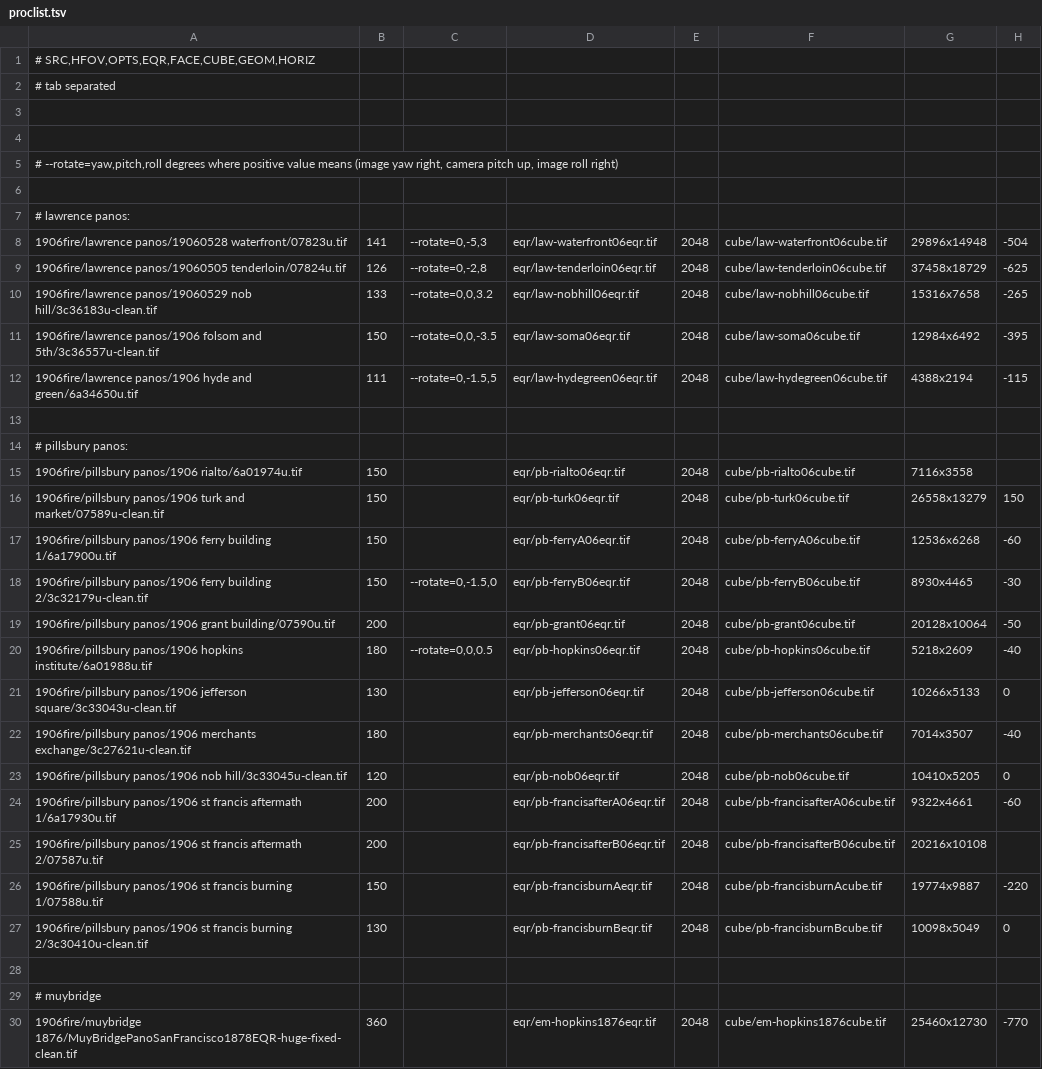
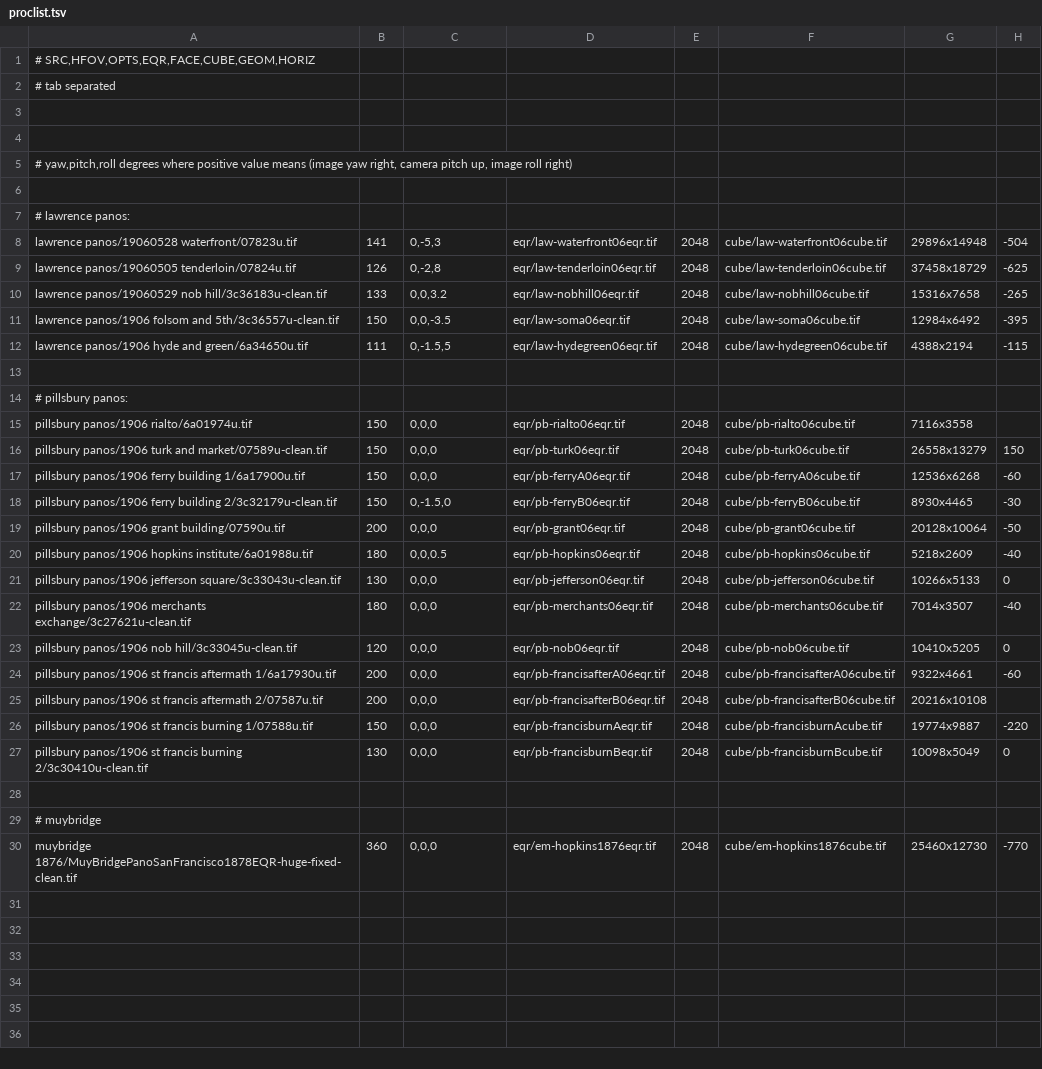
Before and after one commit to boblaublaw/panotools, a TSV file: proclist.tsv, drawn as a sheet.

```diff
--- a/proclist.tsv
+++ b/proclist.tsv
@@ -4,27 +4,27 @@
 
-# --rotate=yaw,pitch,roll degrees where positive value means (image yaw right, camera pitch up, image roll right)
+# yaw,pitch,roll degrees where positive value means (image yaw right, camera pitch up, image roll right)
 
 # lawrence panos:
-1906fire/lawrence panos/19060528 waterfront/07823u.tif	141	--rotate=0,-5,3	eqr/law-waterfront06eqr.tif	2048	cube/law-waterfront06cube.tif	29896x14948	-504
-1906fire/lawrence panos/19060505 tenderloin/07824u.tif	126	--rotate=0,-2,8	eqr/law-tenderloin06eqr.tif	2048	cube/law-tenderloin06cube.tif	37458x18729	-625
-1906fire/lawrence panos/19060529 nob hill/3c36183u-clean.tif	133	--rotate=0,0,3.2	eqr/law-nobhill06eqr.tif	2048	cube/law-nobhill06cube.tif	15316x7658	-265
-1906fire/lawrence panos/1906 folsom and 5th/3c36557u-clean.tif	150	--rotate=0,0,-3.5	eqr/law-soma06eqr.tif	2048	cube/law-soma06cube.tif	12984x6492	-395
-1906fire/lawrence panos/1906 hyde and green/6a34650u.tif	111	--rotate=0,-1.5,5	eqr/law-hydegreen06eqr.tif	2048	cube/law-hydegreen06cube.tif	4388x2194	-115
+lawrence panos/19060528 waterfront/07823u.tif	141	0,-5,3	eqr/law-waterfront06eqr.tif	2048	cube/law-waterfront06cube.tif	29896x14948	-504
+lawrence panos/19060505 tenderloin/07824u.tif	126	0,-2,8	eqr/law-tenderloin06eqr.tif	2048	cube/law-tenderloin06cube.tif	37458x18729	-625
+lawrence panos/19060529 nob hill/3c36183u-clean.tif	133	0,0,3.2	eqr/law-nobhill06eqr.tif	2048	cube/law-nobhill06cube.tif	15316x7658	-265
+lawrence panos/1906 folsom and 5th/3c36557u-clean.tif	150	0,0,-3.5	eqr/law-soma06eqr.tif	2048	cube/law-soma06cube.tif	12984x6492	-395
+lawrence panos/1906 hyde and green/6a34650u.tif	111	0,-1.5,5	eqr/law-hydegreen06eqr.tif	2048	cube/law-hydegreen06cube.tif	4388x2194	-115
 
 # pillsbury panos:
-1906fire/pillsbury panos/1906 rialto/6a01974u.tif	150		eqr/pb-rialto06eqr.tif	2048	cube/pb-rialto06cube.tif	7116x3558
-1906fire/pillsbury panos/1906 turk and market/07589u-clean.tif	150		eqr/pb-turk06eqr.tif	2048	cube/pb-turk06cube.tif	26558x13279	150
-1906fire/pillsbury panos/1906 ferry building 1/6a17900u.tif	150		eqr/pb-ferryA06eqr.tif	2048	cube/pb-ferryA06cube.tif	12536x6268	-60
-1906fire/pillsbury panos/1906 ferry building 2/3c32179u-clean.tif	150	--rotate=0,-1.5,0	eqr/pb-ferryB06eqr.tif	2048	cube/pb-ferryB06cube.tif	8930x4465	-30
-1906fire/pillsbury panos/1906 grant building/07590u.tif	200		eqr/pb-grant06eqr.tif	2048	cube/pb-grant06cube.tif	20128x10064	-50
-1906fire/pillsbury panos/1906 hopkins institute/6a01988u.tif	180	--rotate=0,0,0.5	eqr/pb-hopkins06eqr.tif	2048	cube/pb-hopkins06cube.tif	5218x2609	-40
-1906fire/pillsbury panos/1906 jefferson square/3c33043u-clean.tif	130		eqr/pb-jefferson06eqr.tif	2048	cube/pb-jefferson06cube.tif	10266x5133	0
-1906fire/pillsbury panos/1906 merchants exchange/3c27621u-clean.tif	180		eqr/pb-merchants06eqr.tif	2048	cube/pb-merchants06cube.tif	7014x3507	-40
-1906fire/pillsbury panos/1906 nob hill/3c33045u-clean.tif	120		eqr/pb-nob06eqr.tif	2048	cube/pb-nob06cube.tif	10410x5205	0
-1906fire/pillsbury panos/1906 st francis aftermath 1/6a17930u.tif	200		eqr/pb-francisafterA06eqr.tif	2048	cube/pb-francisafterA06cube.tif	9322x4661	-60
-1906fire/pillsbury panos/1906 st francis aftermath 2/07587u.tif	200		eqr/pb-francisafterB06eqr.tif	2048	cube/pb-francisafterB06cube.tif	20216x10108
-1906fire/pillsbury panos/1906 st francis burning 1/07588u.tif	150		eqr/pb-francisburnAeqr.tif	2048	cube/pb-francisburnAcube.tif	19774x9887	-220
-1906fire/pillsbury panos/1906 st francis burning 2/3c30410u-clean.tif	130		eqr/pb-francisburnBeqr.tif	2048	cube/pb-francisburnBcube.tif	10098x5049	0
+pillsbury panos/1906 rialto/6a01974u.tif	150	0,0,0	eqr/pb-rialto06eqr.tif	2048	cube/pb-rialto06cube.tif	7116x3558
+pillsbury panos/1906 turk and market/07589u-clean.tif	150	0,0,0	eqr/pb-turk06eqr.tif	2048	cube/pb-turk06cube.tif	26558x13279	150
+pillsbury panos/1906 ferry building 1/6a17900u.tif	150	0,0,0	eqr/pb-ferryA06eqr.tif	2048	cube/pb-ferryA06cube.tif	12536x6268	-60
+pillsbury panos/1906 ferry building 2/3c32179u-clean.tif	150	0,-1.5,0	eqr/pb-ferryB06eqr.tif	2048	cube/pb-ferryB06cube.tif	8930x4465	-30
+pillsbury panos/1906 grant building/07590u.tif	200	0,0,0	eqr/pb-grant06eqr.tif	2048	cube/pb-grant06cube.tif	20128x10064	-50
+pillsbury panos/1906 hopkins institute/6a01988u.tif	180	0,0,0.5	eqr/pb-hopkins06eqr.tif	2048	cube/pb-hopkins06cube.tif	5218x2609	-40
+pillsbury panos/1906 jefferson square/3c33043u-clean.tif	130	0,0,0	eqr/pb-jefferson06eqr.tif	2048	cube/pb-jefferson06cube.tif	10266x5133	0
+pillsbury panos/1906 merchants exchange/3c27621u-clean.tif	180	0,0,0	eqr/pb-merchants06eqr.tif	2048	cube/pb-merchants06cube.tif	7014x3507	-40
+pillsbury panos/1906 nob hill/3c33045u-clean.tif	120	0,0,0	eqr/pb-nob06eqr.tif	2048	cube/pb-nob06cube.tif	10410x5205	0
+pillsbury panos/1906 st francis aftermath 1/6a17930u.tif	200	0,0,0	eqr/pb-francisafterA06eqr.tif	2048	cube/pb-francisafterA06cube.tif	9322x4661	-60
+pillsbury panos/1906 st francis aftermath 2/07587u.tif	200	0,0,0	eqr/pb-francisafterB06eqr.tif	2048	cube/pb-francisafterB06cube.tif	20216x10108
+pillsbury panos/1906 st francis burning 1/07588u.tif	150	0,0,0	eqr/pb-francisburnAeqr.tif	2048	cube/pb-francisburnAcube.tif	19774x9887	-220
+pillsbury panos/1906 st francis burning 2/3c30410u-clean.tif	130	0,0,0	eqr/pb-francisburnBeqr.tif	2048	cube/pb-francisburnBcube.tif	10098x5049	0
 
 # muybridge
-1906fire/muybridge 1876/MuyBridgePanoSanFrancisco1878EQR-huge-fixed-clean.tif	360		eqr/em-hopkins1876eqr.tif	2048	cube/em-hopkins1876cube.tif	25460x12730	-770
+muybridge 1876/MuyBridgePanoSanFrancisco1878EQR-huge-fixed-clean.tif	360	0,0,0	eqr/em-hopkins1876eqr.tif	2048	cube/em-hopkins1876cube.tif	25460x12730	-770
```
Also changed, not shown: 1 other file.
